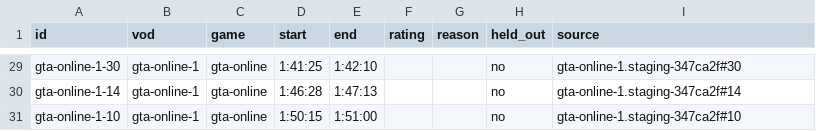
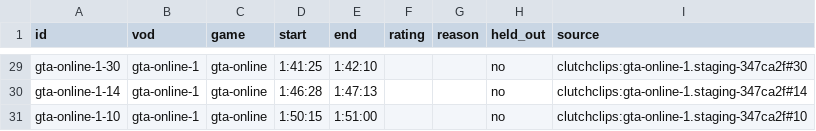
Before and after one commit to salaarkhan123/gta-clipping-pipeline, a CSV file: clip-api/eval/labels-v2.csv, drawn as a sheet; only a part is shown, gaps mark what is left out; the diff covers the shown part only; the diff names each change by its address in the sheet, - before the commit and + after, or states it on an @@ line.

```diff
--- a/clip-api/eval/labels-v2.csv
+++ b/clip-api/eval/labels-v2.csv
-I29 (source): gta-online-1.staging-347ca2f#30
+I29 (source): clutchclips:gta-online-1.staging-347ca2f#30
-I30 (source): gta-online-1.staging-347ca2f#14
+I30 (source): clutchclips:gta-online-1.staging-347ca2f#14
-I31 (source): gta-online-1.staging-347ca2f#10
+I31 (source): clutchclips:gta-online-1.staging-347ca2f#10
```
Also changed, not shown: 27 edited cells elsewhere in this file, 4 other files.
